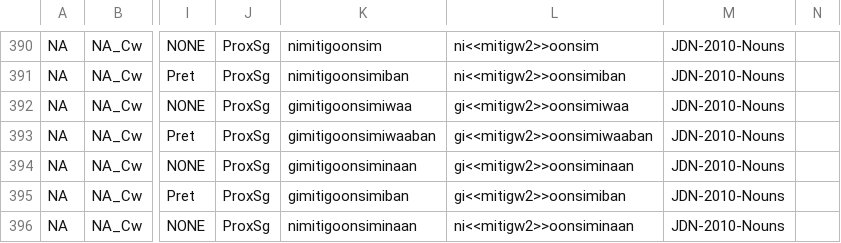
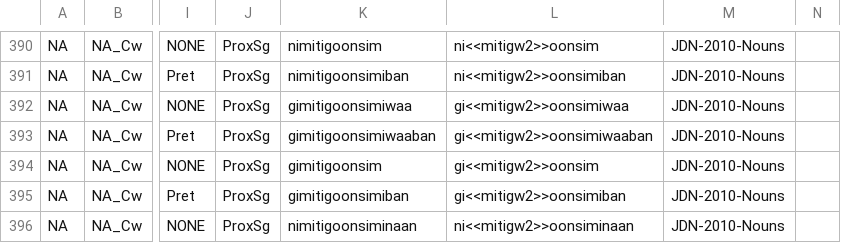
Before and after one commit to ELF-Lab/OjibweMorph, a CSV file: NounSpreadsheets/NA_Cw.csv, drawn as a sheet; only a part is shown, gaps mark what is left out; the diff names each change by its address in the sheet, - before the commit and + after, or states it on an @@ line.

```diff
--- a/NounSpreadsheets/NA_Cw.csv
+++ b/NounSpreadsheets/NA_Cw.csv
-K394: gimitigoonsiminaan
+K394: gimitigoonsim
-L394: gi<<mitigw2>>oonsiminaan
+L394: gi<<mitigw2>>oonsim
```
Also changed, not shown: NounSpreadsheets/NA_C.csv, NounSpreadsheets/NA_VV.csv, 1 other file.
